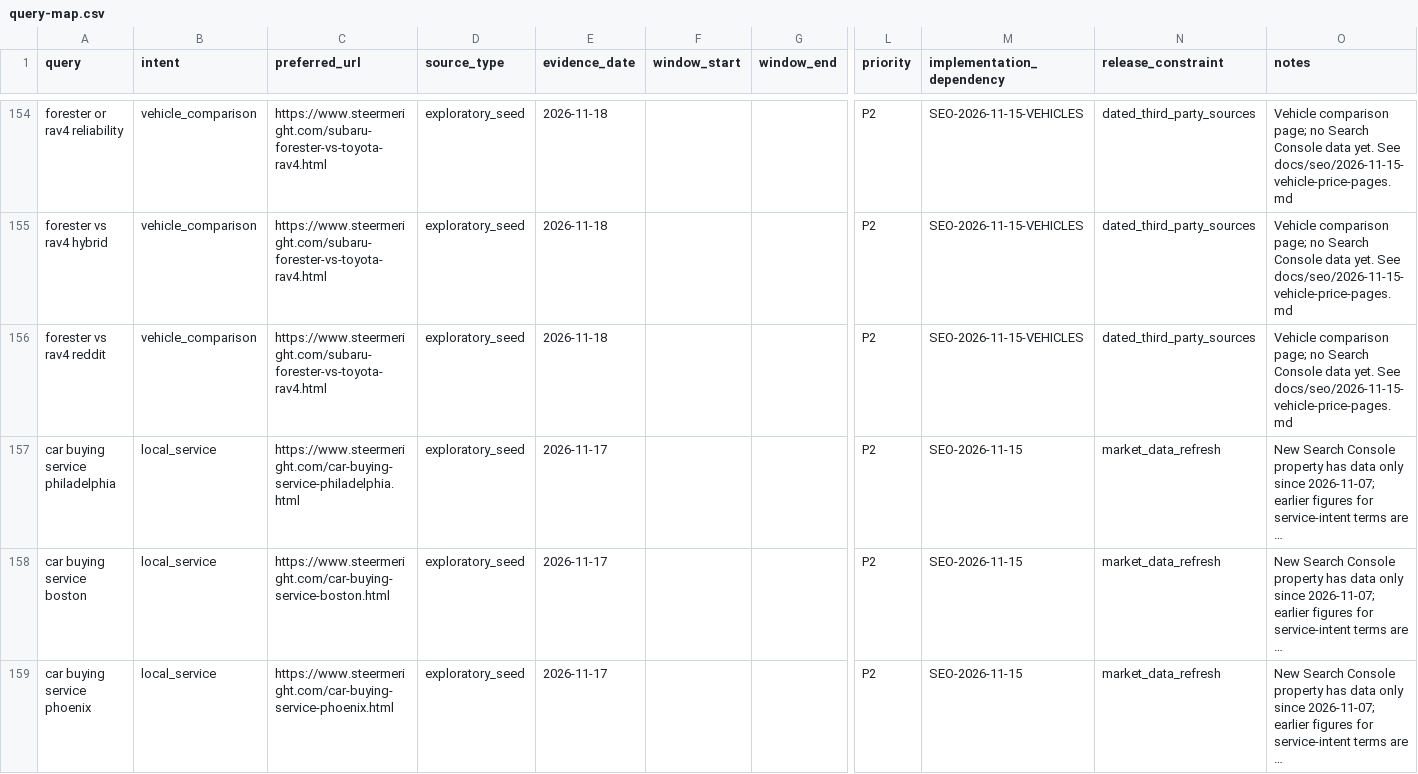
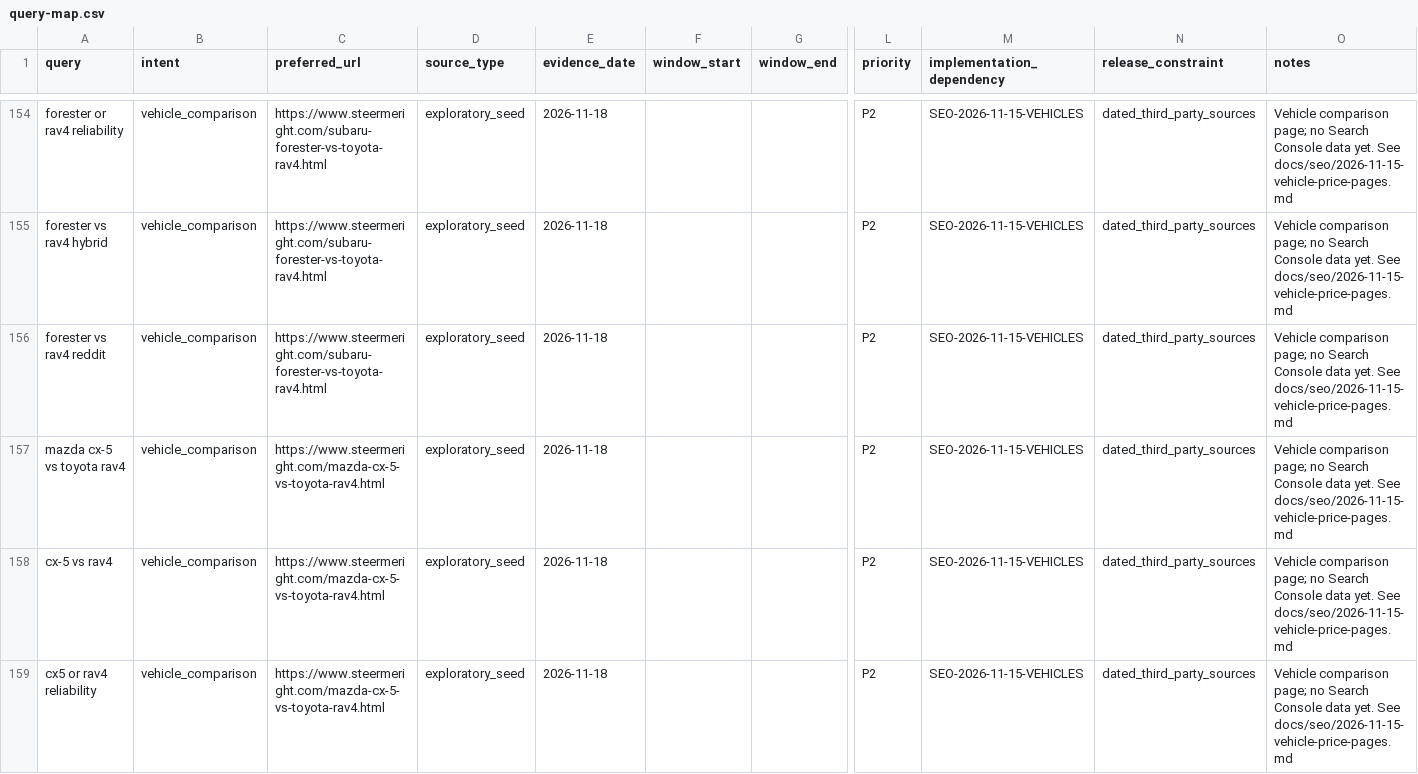
Before and after one commit to m1jenkins/Barton, a CSV file: docs/seo-execution/query-map.csv, drawn as a sheet; only a part is shown, gaps mark what is left out; the shorter side is filled out with more unchanged rows; long unchanged cells end in …; rows hold the shown columns only; the diff covers the shown part only; the diff names each change by its address in the sheet, - before the commit and + after, or states it on an @@ line.

```diff
--- a/docs/seo-execution/query-map.csv
+++ b/docs/seo-execution/query-map.csv
+row 157: mazda cx-5 vs toyota rav4 | vehicle_comparison | https://www.steermeright.com/mazda-cx-5-vs-toyota-rav4.html | exploratory_seed | 2026-11-18 |  |  | P2 | SEO-2026-11-15-VEHICLES | dated_third_party_sources | Vehicle comparison page; no Search Console data yet. See docs/seo/2026-11-15-vehicle-price-pages.md
+row 158: cx-5 vs rav4 | vehicle_comparison | https://www.steermeright.com/mazda-cx-5-vs-toyota-rav4.html | exploratory_seed | 2026-11-18 |  |  | P2 | SEO-2026-11-15-VEHICLES | dated_third_party_sources | Vehicle comparison page; no Search Console data yet. See docs/seo/2026-11-15-vehicle-price-pages.md
+row 159: cx5 or rav4 reliability | vehicle_comparison | https://www.steermeright.com/mazda-cx-5-vs-toyota-rav4.html | exploratory_seed | 2026-11-18 |  |  | P2 | SEO-2026-11-15-VEHICLES | dated_third_party_sources | Vehicle comparison page; no Search Console data yet. See docs/seo/2026-11-15-vehicle-price-pages.md
```
Also changed, not shown: 2 added rows elsewhere in this file, data/content-inventory.csv, 15 other files.
